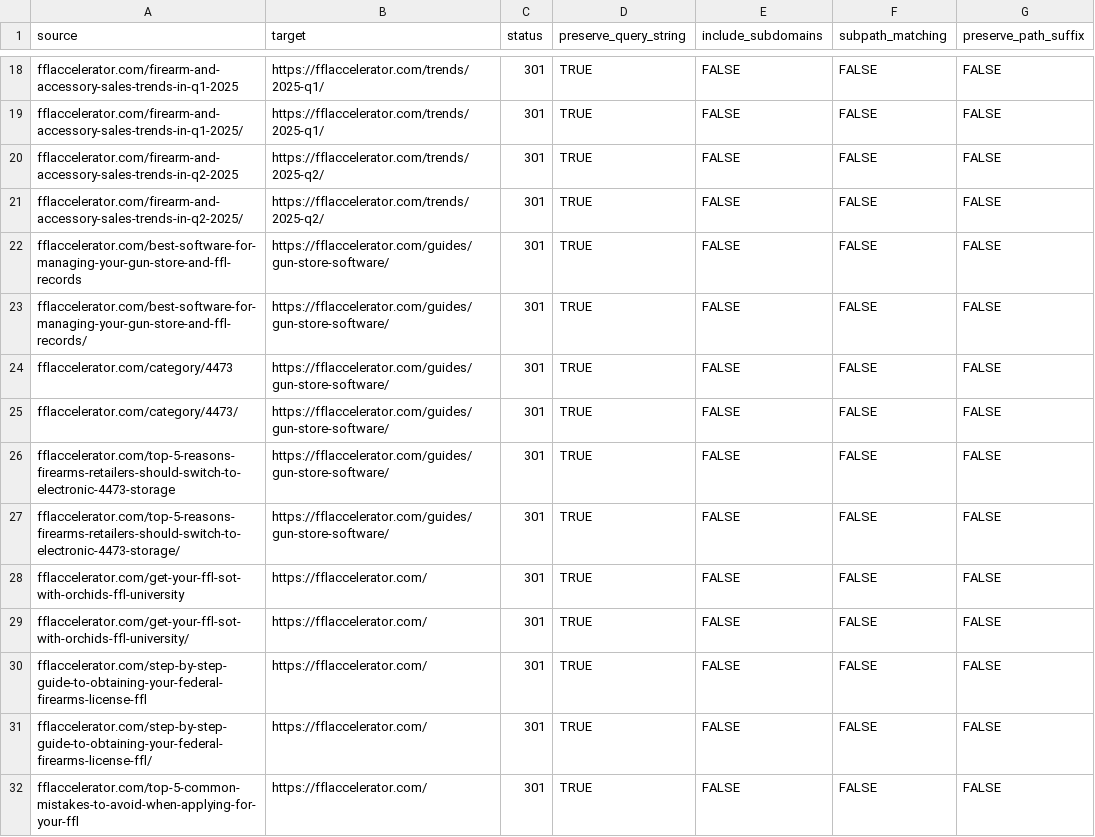
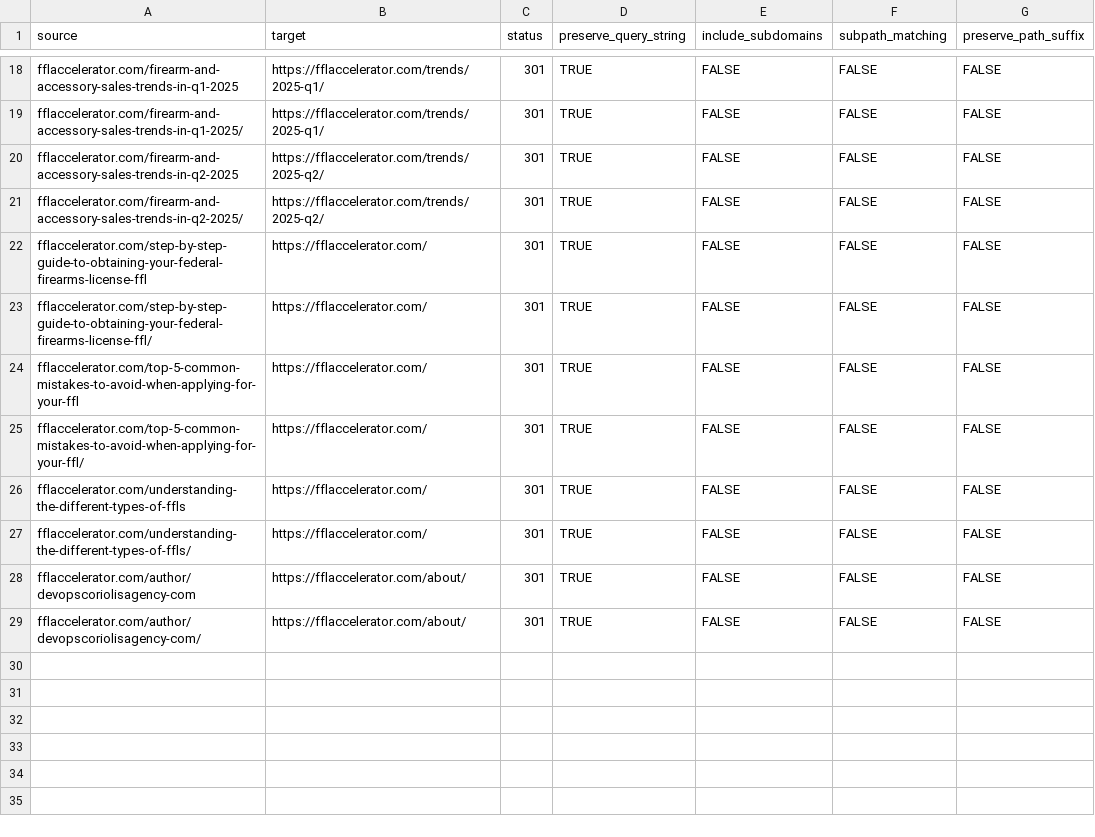
Before and after one commit to CoriolisAgency/fflaccelerator, a CSV file: docs/cloudflare-bulk-redirects.csv, drawn as a sheet; only a part is shown, gaps mark what is left out; the shorter side is filled out with more unchanged rows; the diff names each change by its address in the sheet, - before the commit and + after, or states it on an @@ line.

```diff
--- a/docs/cloudflare-bulk-redirects.csv
+++ b/docs/cloudflare-bulk-redirects.csv
-row 22: fflaccelerator.com/best-software-for-managing-your-gun-store-and-ffl-records | https://fflaccelerator.com/guides/gun-store-software/ | 301 | TRUE | FALSE | FALSE | FALSE
-row 23: fflaccelerator.com/best-software-for-managing-your-gun-store-and-ffl-records/ | https://fflaccelerator.com/guides/gun-store-software/ | 301 | TRUE | FALSE | FALSE | FALSE
-row 24: fflaccelerator.com/category/4473 | https://fflaccelerator.com/guides/gun-store-software/ | 301 | TRUE | FALSE | FALSE | FALSE
-row 25: fflaccelerator.com/category/4473/ | https://fflaccelerator.com/guides/gun-store-software/ | 301 | TRUE | FALSE | FALSE | FALSE
-row 26: fflaccelerator.com/top-5-reasons-firearms-retailers-should-switch-to-electronic-4473-storage | https://fflaccelerator.com/guides/gun-store-software/ | 301 | TRUE | FALSE | FALSE | FALSE
-row 27: fflaccelerator.com/top-5-reasons-firearms-retailers-should-switch-to-electronic-4473-storage/ | https://fflaccelerator.com/guides/gun-store-software/ | 301 | TRUE | FALSE | FALSE | FALSE
-row 28: fflaccelerator.com/get-your-ffl-sot-with-orchids-ffl-university | https://fflaccelerator.com/ | 301 | TRUE | FALSE | FALSE | FALSE
-row 29: fflaccelerator.com/get-your-ffl-sot-with-orchids-ffl-university/ | https://fflaccelerator.com/ | 301 | TRUE | FALSE | FALSE | FALSE
```
Also changed, not shown: 4 other files.
